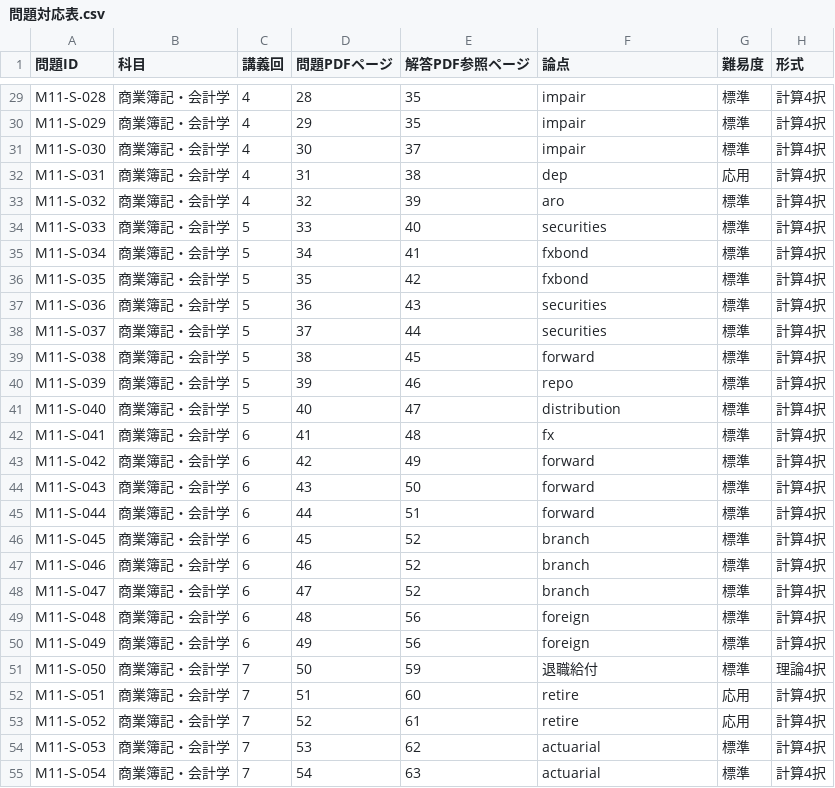
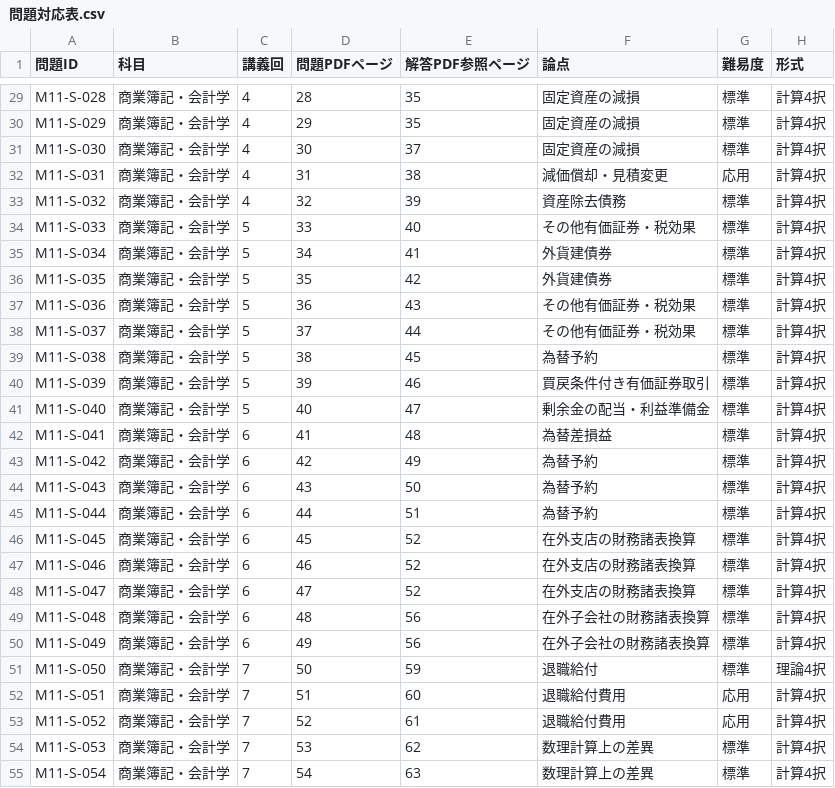
Before and after one commit to yuhe-ux/boki, a CSV file: 問題対応表.csv, drawn as a sheet; only a part is shown, gaps mark what is left out; the diff covers the shown part only; the diff names each change by its address in the sheet, - before the commit and + after, or states it on an @@ line.

```diff
--- a/問題対応表.csv
+++ b/問題対応表.csv
-F29:F31 (論点): impair
+F29:F31 (論点): 固定資産の減損
-F32 (論点): dep
+F32 (論点): 減価償却・見積変更
-F33 (論点): aro
+F33 (論点): 資産除去債務
-F34 (論点): securities
+F34 (論点): その他有価証券・税効果
-F35:F36 (論点): fxbond
+F35:F36 (論点): 外貨建債券
-F37:F38 (論点): securities
+F37:F38 (論点): その他有価証券・税効果
-F39 (論点): forward
+F39 (論点): 為替予約
-F40 (論点): repo
+F40 (論点): 買戻条件付き有価証券取引
-F41 (論点): distribution
+F41 (論点): 剰余金の配当・利益準備金
-F42 (論点): fx
+F42 (論点): 為替差損益
-F43:F45 (論点): forward
+F43:F45 (論点): 為替予約
-F46:F48 (論点): branch
+F46:F48 (論点): 在外支店の財務諸表換算
-F49:F50 (論点): foreign
+F49:F50 (論点): 在外子会社の財務諸表換算
-F52:F53 (論点): retire
+F52:F53 (論点): 退職給付費用
-F54:F55 (論点): actuarial
+F54:F55 (論点): 数理計算上の差異
```
Also changed, not shown: 135 edited cells elsewhere in this file, 4 other files.
